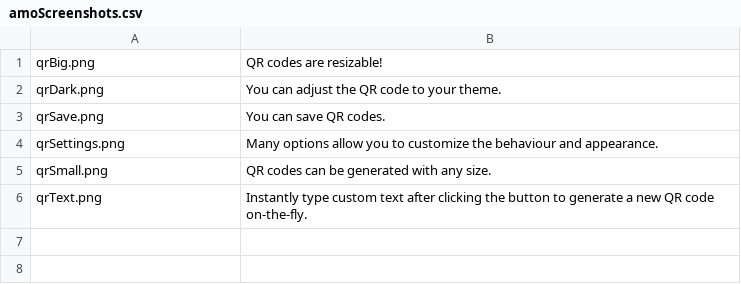
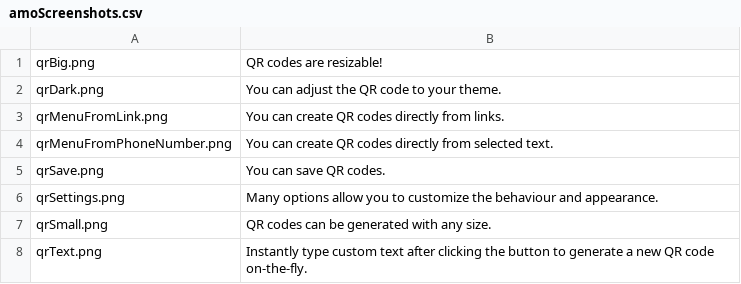
Before and after one commit to daaAd1/offline-qr-code, a CSV file: assets/texts/en/amoScreenshots.csv, drawn as a sheet.

```diff
--- a/assets/texts/en/amoScreenshots.csv
+++ b/assets/texts/en/amoScreenshots.csv
@@ -2,2 +2,4 @@ qrBig.png; "QR codes are resizable!";
 qrDark.png; "You can adjust the QR code to your theme.";
+qrMenuFromLink.png; "You can create QR codes directly from links."
+qrMenuFromPhoneNumber.png; "You can create QR codes directly from selected text."
 qrSave.png; "You can save QR codes.";
```
Also changed, not shown: assets/texts/de/amoScreenshots.csv, 15 other files.
